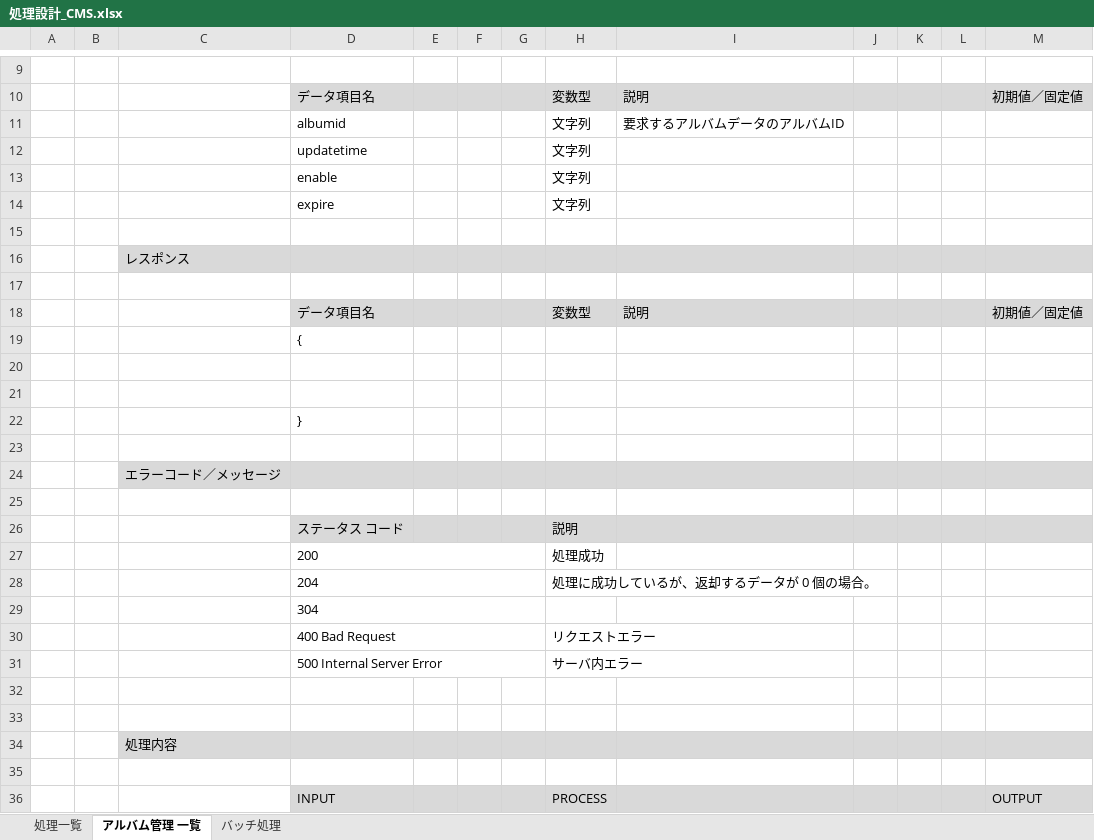
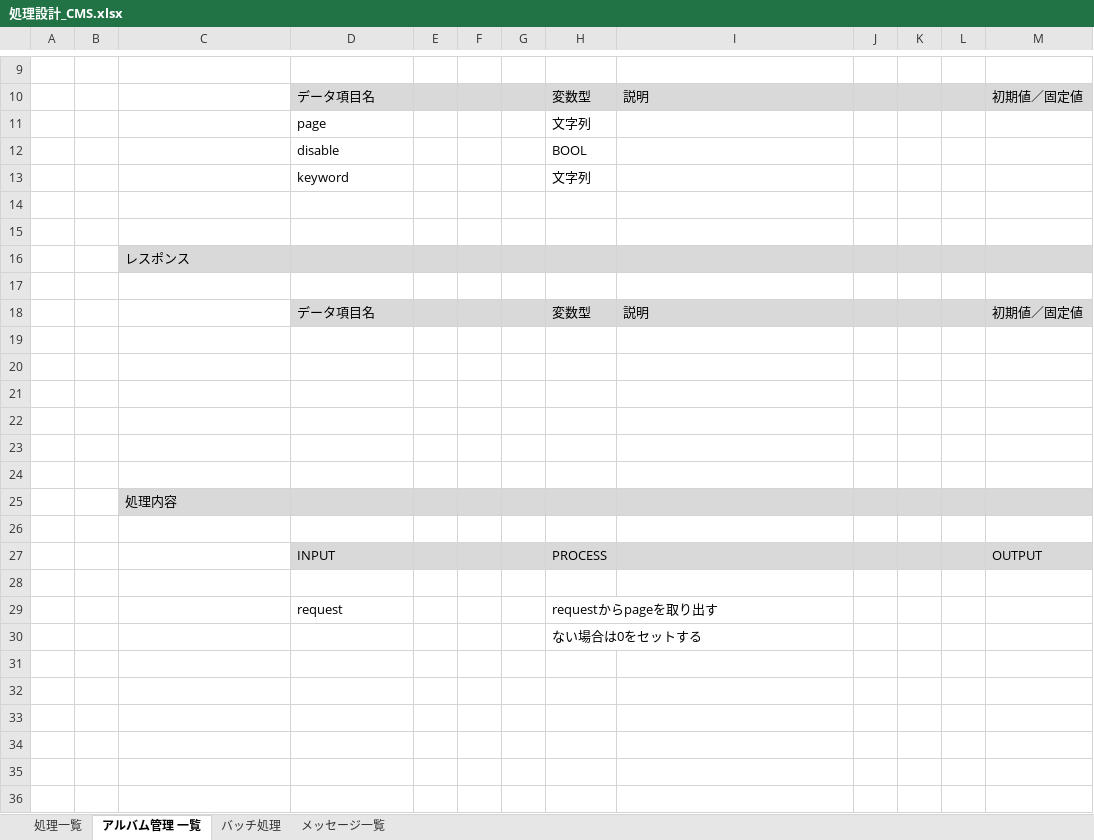
Before and after one commit to Rie-Ishimura/https-github.com-uetomae-msar_Documents_1, an Excel workbook: 01.設計/cms/処理設計_CMS.xlsx, sheet アルバム管理 一覧, drawn as a sheet; only a part is shown, gaps mark what is left out; values as stored, in another font and other column widths than the file's, no borders; removed rows and columns are numbered as before the commit, all else as after; the diff covers the shown part only; the diff names each change by its address in the sheet, - before the commit and + after, or states it on an @@ line.

Commit message:
メッセージ一覧を処理設計_CMSに追加

```diff
--- a/01.設計/cms/処理設計_CMS.xlsx (sheet アルバム管理 一覧)
+++ b/01.設計/cms/処理設計_CMS.xlsx (sheet アルバム管理 一覧)
+sheet tab: メッセージ一覧
-row 11:  |  |  | albumid |  |  |  | 文字列 | 要求するアルバムデータのアルバムID
-D11: updatetime
+D11: page
-row 13:  |  |  | enable |  |  |  | 文字列
+row 12:  |  |  | disable |  |  |  | BOOL
-D13: expire
+D13: keyword
+row 14: (empty)
-row 19:  |  |  | {
-row 22:  |  |  | }
-row 24:  |  | エラーコード／メッセージ
-row 26:  |  |  | ステータス コード |  |  |  | 説明
-row 27:  |  |  | 200 |  |  |  | 処理成功
-row 28:  |  |  | 204 |  |  |  | 処理に成功しているが、返却するデータが 0 個の場合。
-row 29:  |  |  | 304
-row 30:  |  |  | 400 Bad Request |  |  |  | リクエストエラー
-row 31:  |  |  | 500 Internal Server Error |  |  |  | サーバ内エラー
+row 28: (empty)
+row 29:  |  |  | request |  |  |  | requestからpageを取り出す
+row 30:  |  |  |  |  |  |  | ない場合は0をセットする
```
Also changed, not shown: 1 edited cell elsewhere in this sheet, sheet 処理一覧.
